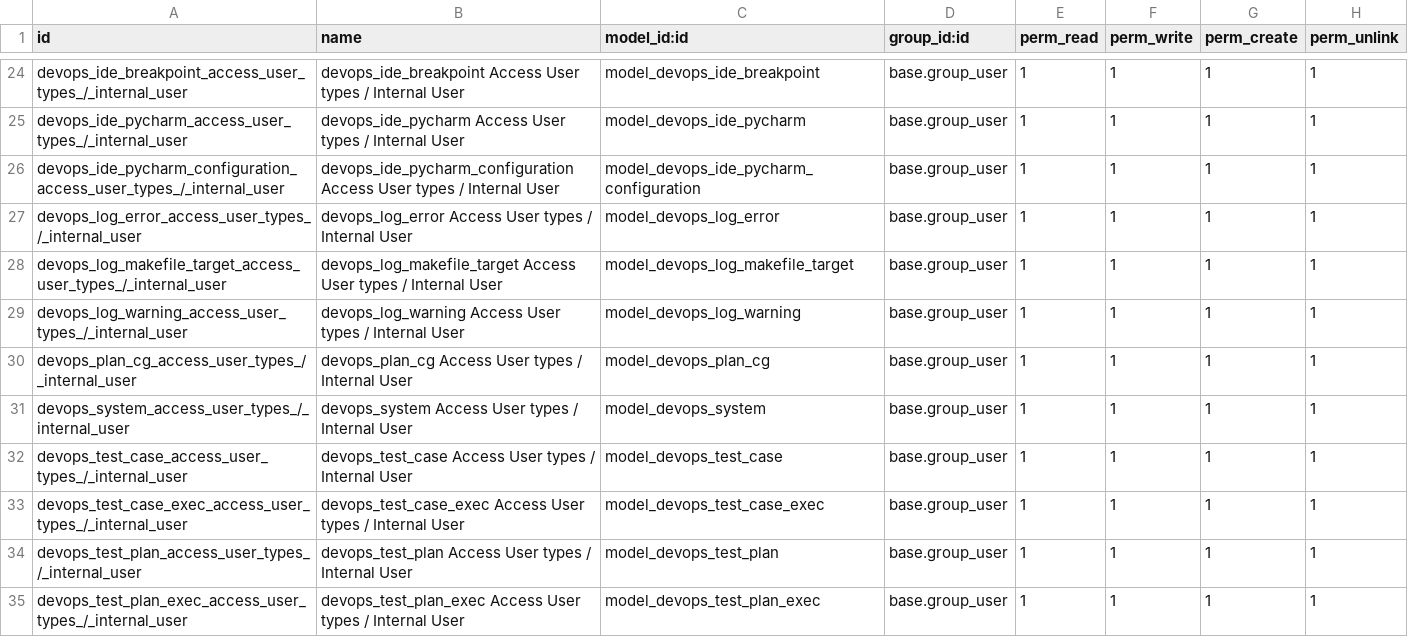
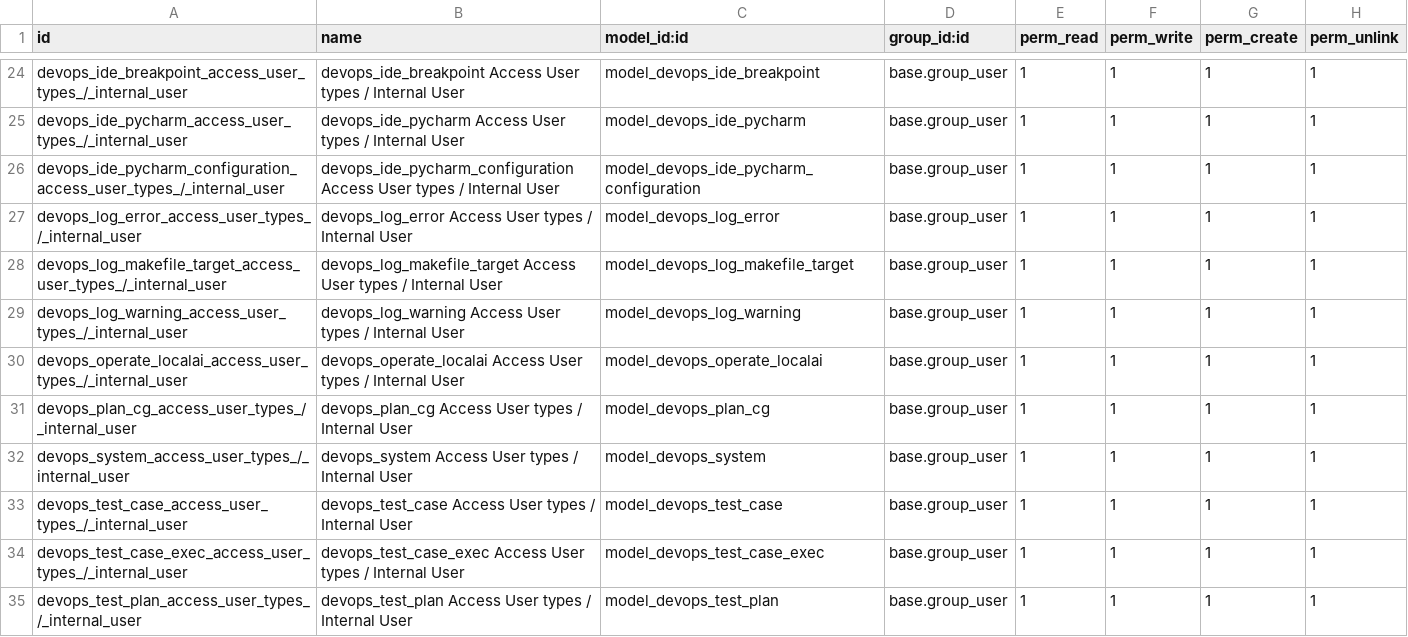
Before and after one commit to Heritiana-Ravelojaona/erplibre_addons, a CSV file: erplibre_devops/security/ir.model.access.csv, drawn as a sheet; only a part is shown, gaps mark what is left out; the shorter side is filled out with more unchanged rows; the diff names each change by its address in the sheet, - before the commit and + after, or states it on an @@ line.

Commit message:
[IMP] erplibre_devops: operate localai
- support generate_text and generate_image
- support over CPU with Mistral-openorca
- support over GPU with DreamShaper_8_pruned

```diff
--- a/erplibre_devops/security/ir.model.access.csv
+++ b/erplibre_devops/security/ir.model.access.csv
+row 30: devops_operate_localai_access_user_types_/_internal_user | devops_operate_localai Access User types / Internal User | model_devops_operate_localai | base.group_user | 1 | 1 | 1 | 1
```
Also changed, not shown: 8 other files.
